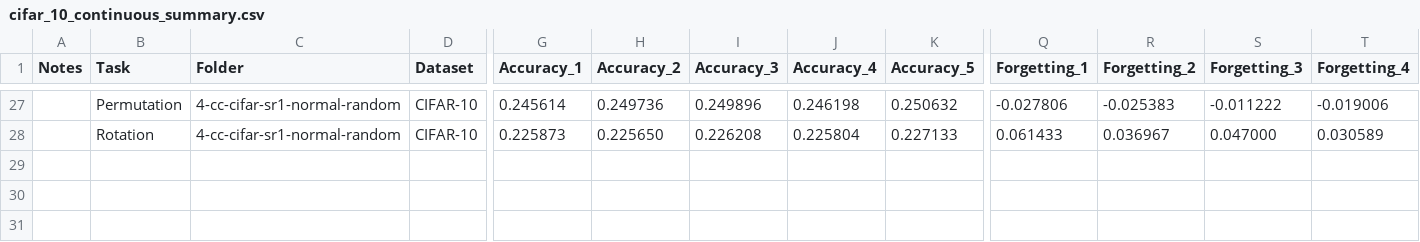
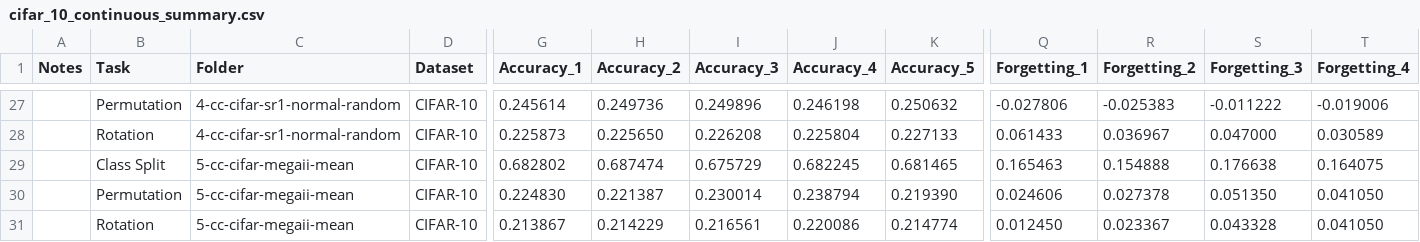
Before and after one commit to shininglegend/incremental-learning-reu, a CSV file: examples/combined_results/cifar_10_continuous_summary.csv, drawn as a sheet; only a part is shown, gaps mark what is left out; rows hold the shown columns only; the diff names each change by its address in the sheet, - before the commit and + after, or states it on an @@ line.

```diff
--- a/examples/combined_results/cifar_10_continuous_summary.csv
+++ b/examples/combined_results/cifar_10_continuous_summary.csv
+row 29:  | Class Split | 5-cc-cifar-megaii-mean | CIFAR-10 | 0.682802 | 0.687474 | 0.675729 | 0.682245 | 0.681465 | 0.165463 | 0.154888 | 0.176638 | 0.164075
+row 30:  | Permutation | 5-cc-cifar-megaii-mean | CIFAR-10 | 0.224830 | 0.221387 | 0.230014 | 0.238794 | 0.219390 | 0.024606 | 0.027378 | 0.051350 | 0.041050
+row 31:  | Rotation | 5-cc-cifar-megaii-mean | CIFAR-10 | 0.213867 | 0.214229 | 0.216561 | 0.220086 | 0.214774 | 0.012450 | 0.023367 | 0.043328 | 0.041050
```
Also changed, not shown: examples/combined_results/cifar_10_sequential_summary.csv, examples/combined_results/fashion_mnist_continuous_summary.csv, 3 other files.
